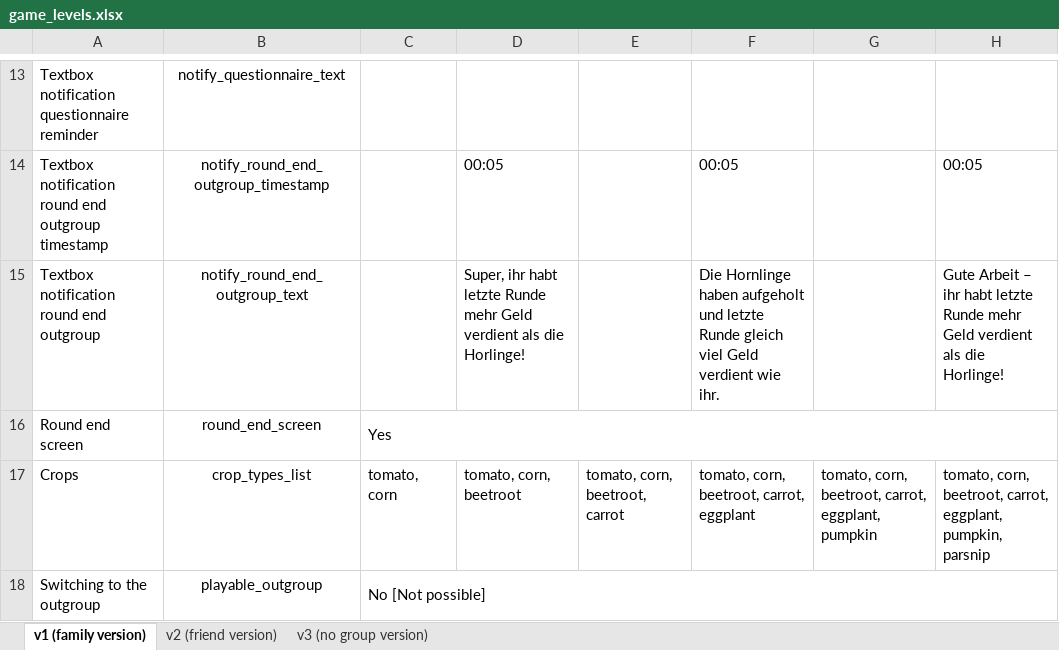
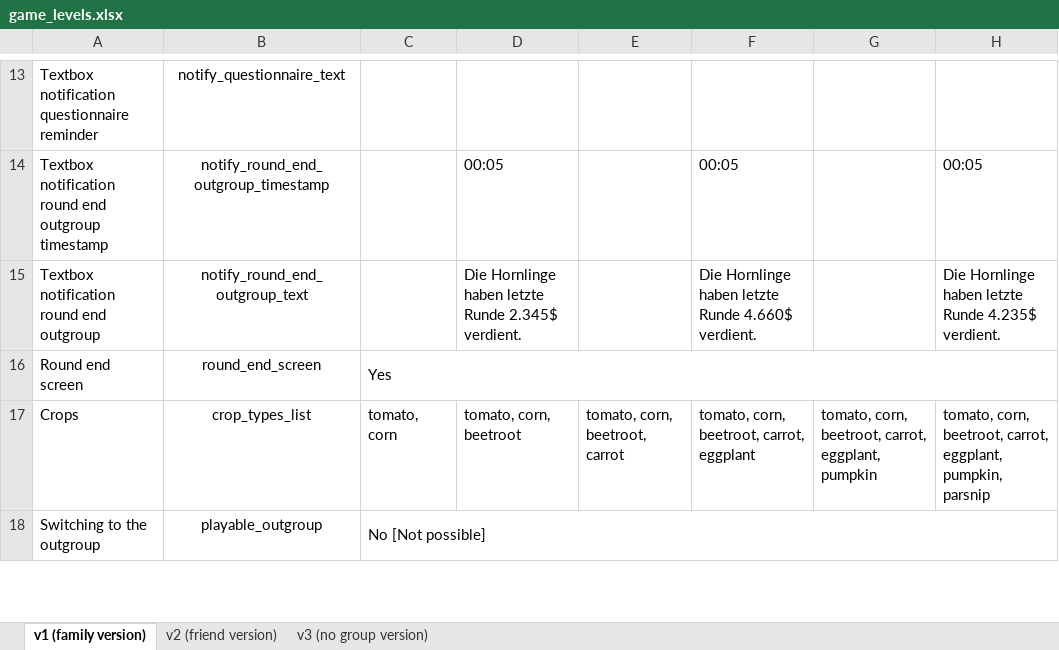
Before and after one commit to sloukit/pydew-valley-uzh, an Excel workbook: tools/game_levels.xlsx, sheet v1 (family version), drawn as a sheet; only a part is shown, gaps mark what is left out; values as stored, in another font and other column widths than the file's, no borders; charts and pictures not drawn; the diff names each change by its address in the sheet, - before the commit and + after, or states it on an @@ line.

Commit message:
Add files via upload

```diff
--- a/tools/game_levels.xlsx (sheet v1 (family version))
+++ b/tools/game_levels.xlsx (sheet v1 (family version))
-D15: Super, ihr habt letzte Runde mehr Geld verdient als die Horlinge!
+D15: Die Hornlinge haben letzte Runde 2.345$ verdient.
-F15: …Hornlinge haben aufgeholt und letzte Runde gleich viel Geld verdient wie ihr.
+F15: …Hornlinge haben letzte Runde 4.660$ verdient.
-H15: Gute Arbeit – ihr habt letzte Runde mehr Geld verdient als die Horlinge!
+H15: Die Hornlinge haben letzte Runde 4.235$ verdient.
```
Also changed, not shown: sheet v2 (friend version).
